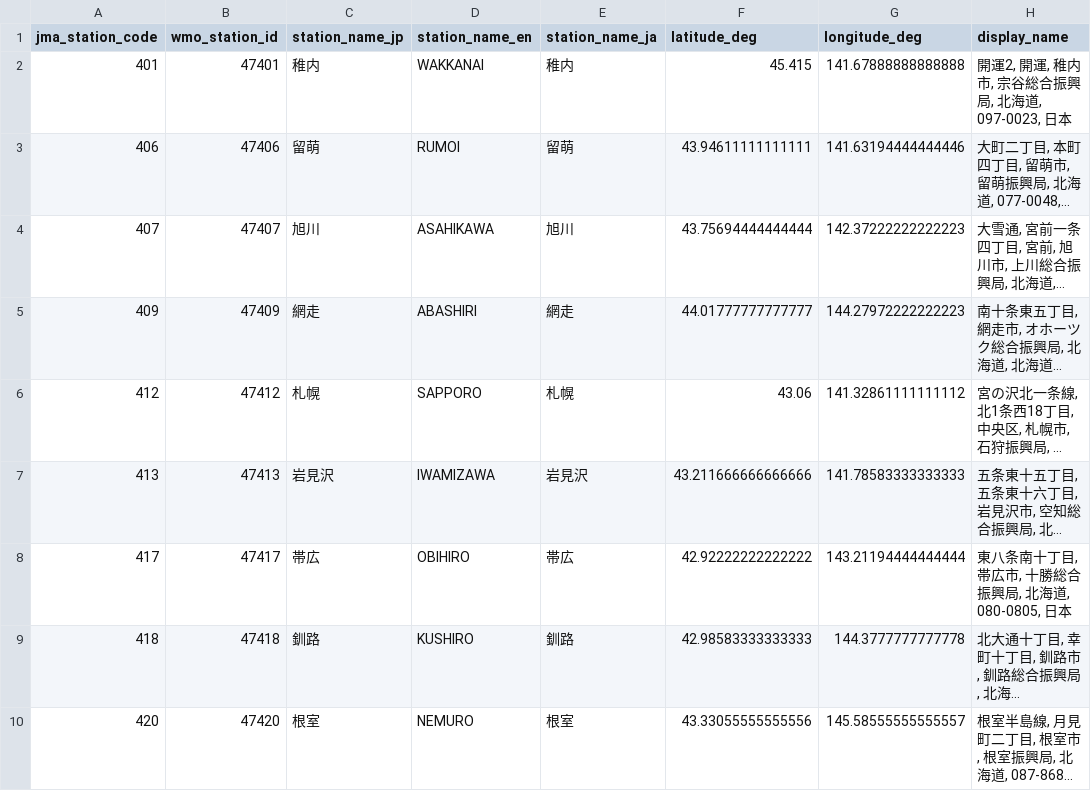
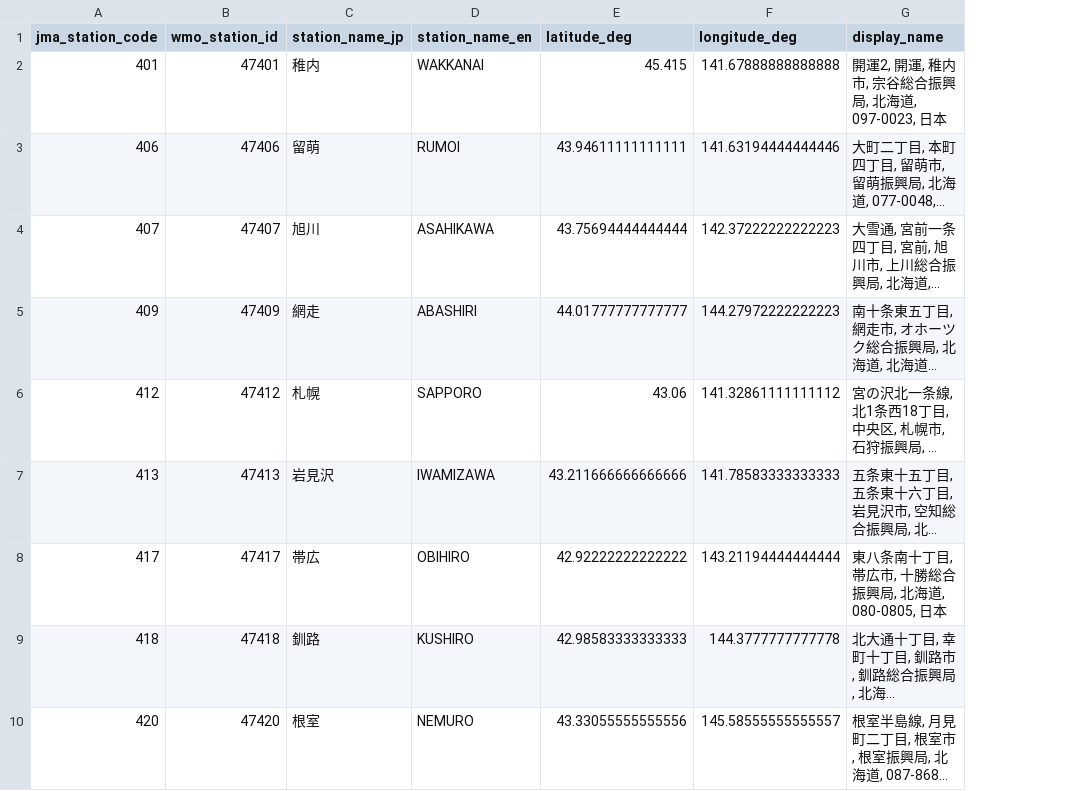
Before and after one commit to jellyM0on/cttc-cherry-blossom, a CSV file: data/processed/jma_station_geolocation_details.csv, drawn as a sheet; only a part is shown; long unchanged cells end in …; the diff names each change by its address in the sheet, - before the commit and + after, or states it on an @@ line.

Commit message:
fix: remove redundant state_name_ja when generating station geolocation data

```diff
--- a/data/processed/jma_station_geolocation_details.csv
+++ b/data/processed/jma_station_geolocation_details.csv
-column E (station_name_ja), rows 2-10: 稚内 | 留萌 | 旭川 | 網走 | 札幌 | 岩見沢 | 帯広 | 釧路 | 根室
```
Also changed, not shown: 3 other files.
